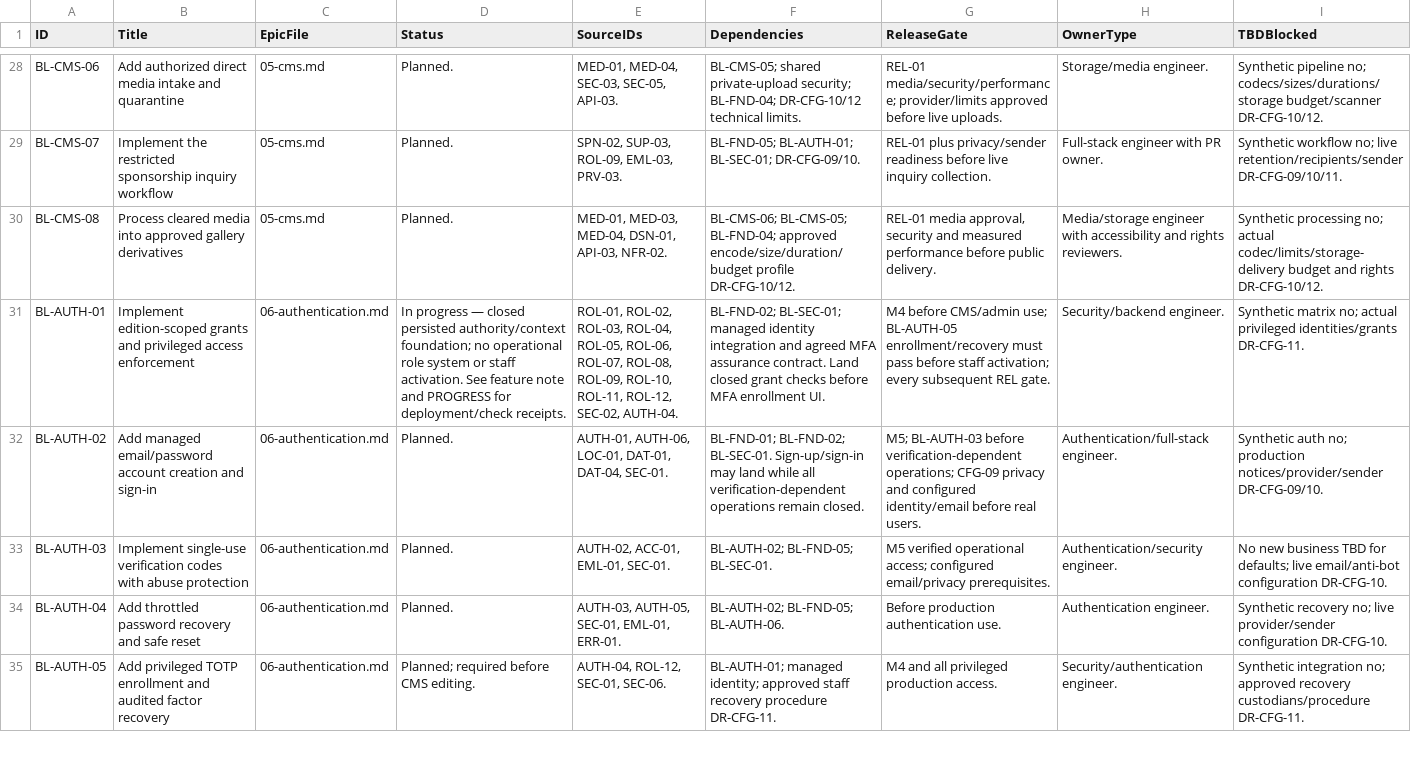
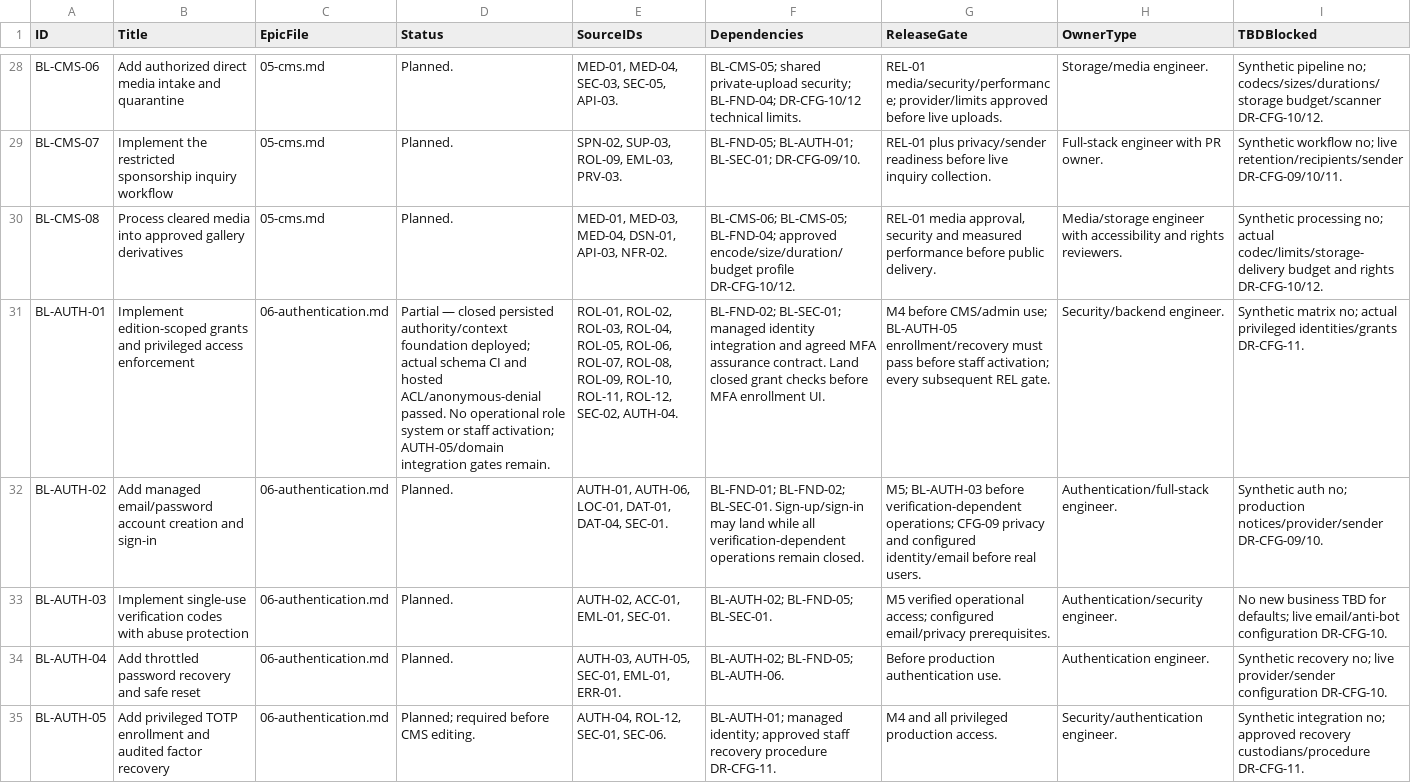
Before and after one commit to xpexellent-dotcom/msrc-2027, a CSV file: docs/backlog/ISSUE_INDEX.csv, drawn as a sheet; only a part is shown, gaps mark what is left out; the diff names each change by its address in the sheet, - before the commit and + after, or states it on an @@ line.

Commit message:
Record hosted permission deployment and align migration history

```diff
--- a/docs/backlog/ISSUE_INDEX.csv
+++ b/docs/backlog/ISSUE_INDEX.csv
-D31 (Status): In progress — closed persisted authority/context foundation; no operational role system or staff activation. See feature note and PROGRESS for deployment/check receipts.
+D31 (Status): Partial — closed persisted authority/context foundation deployed; actual schema CI and hosted ACL/anonymous-denial passed. No operational role system or staff activation; AUTH-05/domain integration gates remain.
```
Also changed, not shown: 5 other files.
